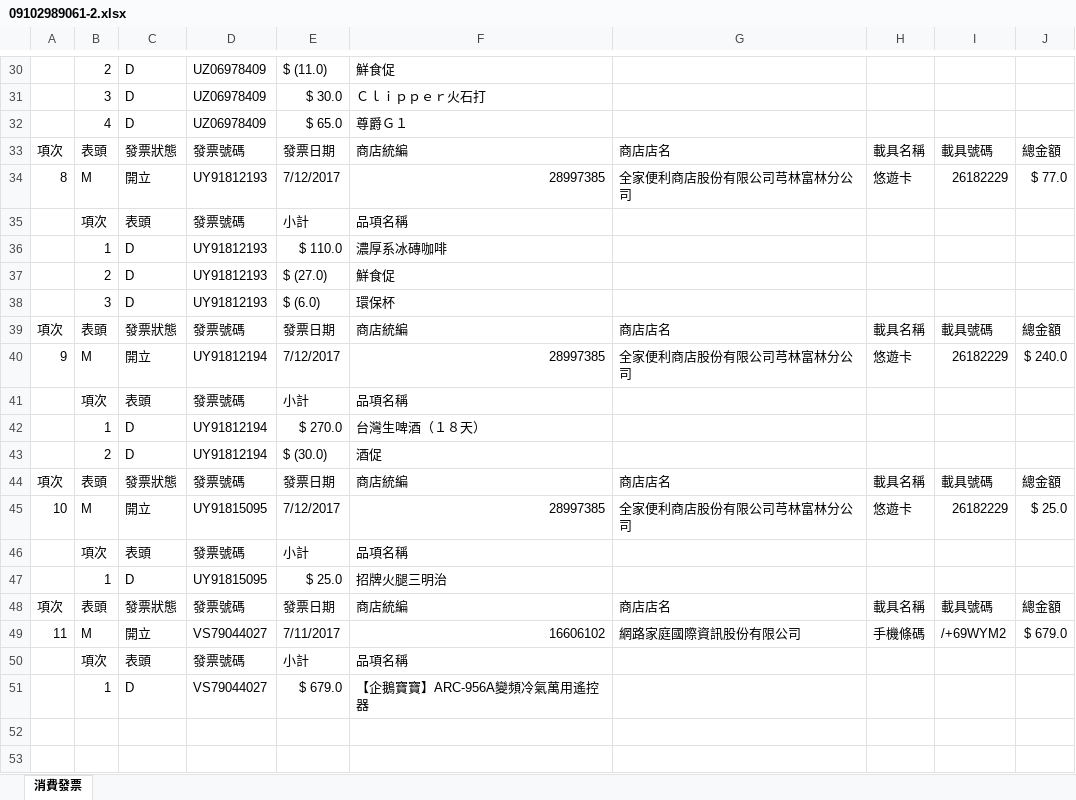
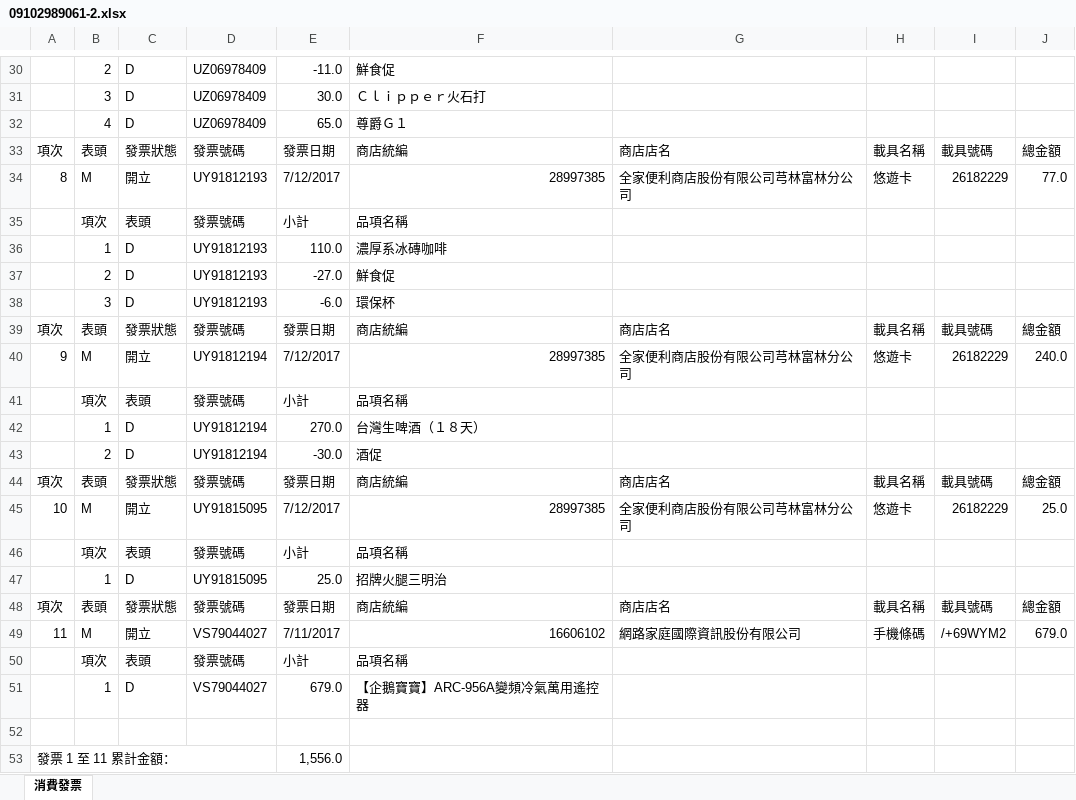
Before and after one commit to shyang107/go-twinvoices, an Excel workbook: appinv/out/09102989061-2.xlsx, sheet 消費發票, drawn as a sheet; only a part is shown, gaps mark what is left out; values as stored, in another font and other column widths than the file's, no cell formats; the diff covers the shown part only; the diff names each change by its address in the sheet, - before the commit and + after, or states it on an @@ line.

```diff
--- a/appinv/out/09102989061-2.xlsx (sheet 消費發票)
+++ b/appinv/out/09102989061-2.xlsx (sheet 消費發票)
-E30: $ (11.0)
+E30: -11.0
-E31: $ 30.0
+E31: 30.0
-E32: $ 65.0
+E32: 65.0
-J34: $ 77.0
+J34: 77.0
-E36: $ 110.0
+E36: 110.0
-E37: $ (27.0)
+E37: -27.0
-E38: $ (6.0)
+E38: -6.0
-J40: $ 240.0
+J40: 240.0
-E42: $ 270.0
+E42: 270.0
-E43: $ (30.0)
+E43: -30.0
-J45: $ 25.0
+J45: 25.0
-E47: $ 25.0
+E47: 25.0
-J49: $ 679.0
+J49: 679.0
-E51: $ 679.0
+E51: 679.0
+row 52: (empty)
+row 53: 發票 1 至 11 累計金額： |  |  |  | 1,556.0
```
Also changed, not shown: 15 edited cells elsewhere in this sheet, cell formats, appinv/out/09102989061-1.xlsx, appinv/out/09102989061-3.xlsx, 10 other files.
